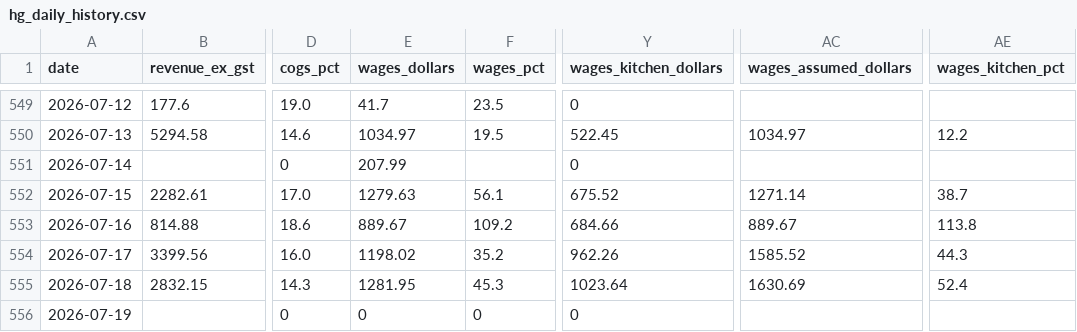
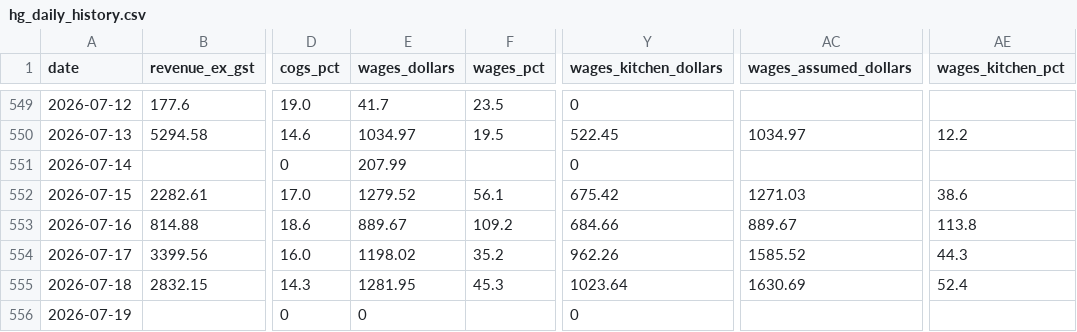
Before and after one commit to zakstowaway/mari-daily-reporting, a CSV file: data/hg_daily_history.csv, drawn as a sheet; only a part is shown, gaps mark what is left out; the diff names each change by its address in the sheet, - before the commit and + after, or states it on an @@ line.

```diff
--- a/data/hg_daily_history.csv
+++ b/data/hg_daily_history.csv
-E552 (wages_dollars): 1279.63
+E552 (wages_dollars): 1279.52
-Y552 (wages_kitchen_dollars): 675.52
+Y552 (wages_kitchen_dollars): 675.42
-AC552 (wages_assumed_dollars): 1271.14
+AC552 (wages_assumed_dollars): 1271.03
-AE552 (wages_kitchen_pct): 38.7
+AE552 (wages_kitchen_pct): 38.6
-F556 (wages_pct): 0
+F556 (wages_pct): (empty)
```
Also changed, not shown: data/mari_daily_history.csv, data/stow_daily_history.csv.
